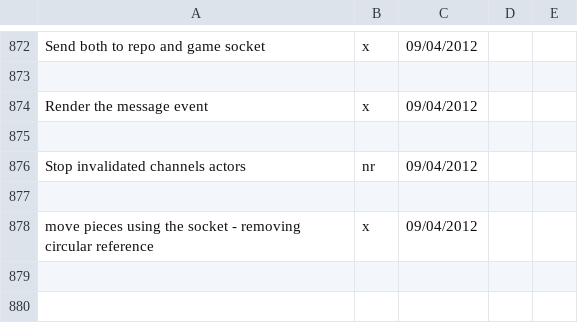
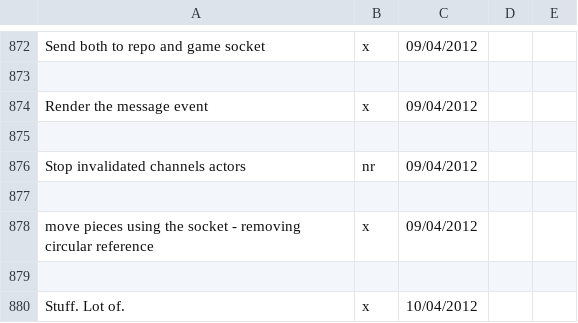
Before and after one commit to LeonidPozamantir/li-ja, a CSV file: ActionPlan.csv, drawn as a sheet; only a part is shown, gaps mark what is left out; the diff names each change by its address in the sheet, - before the commit and + after, or states it on an @@ line.

Commit message:
stuff

```diff
--- a/ActionPlan.csv
+++ b/ActionPlan.csv
+row 879: (empty)
+row 880: Stuff. Lot of. | x | 10/04/2012
```
Also changed, not shown: 10 other files.
